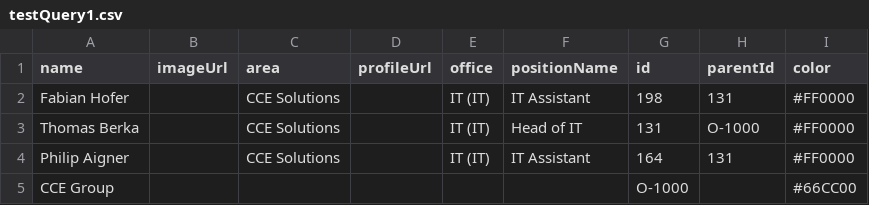
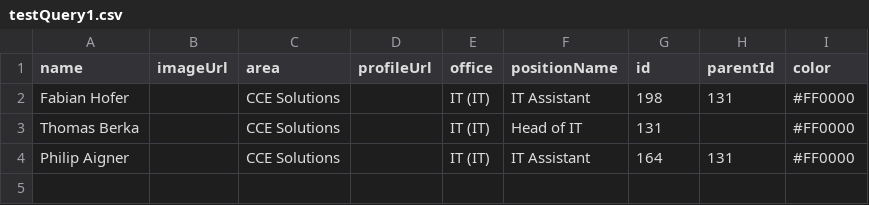
Before and after one commit to cceITDev/Organigramm, a CSV file: testQuery1.csv, drawn as a sheet.

Commit message:
Update testQuery1.csv

```diff
--- a/testQuery1.csv
+++ b/testQuery1.csv
@@ -2,4 +2,3 @@
 Fabian Hofer,,CCE Solutions,          ,IT (IT),IT Assistant,198,131,#FF0000
-Thomas Berka,,CCE Solutions,          ,IT (IT),Head of IT,131,O-1000,#FF0000
+Thomas Berka,,CCE Solutions,          ,IT (IT),Head of IT,131,,#FF0000
 Philip Aigner,,CCE Solutions,          ,IT (IT),IT Assistant,164,131,#FF0000
-CCE Group,,,          ,,,O-1000,,#66CC00
```
